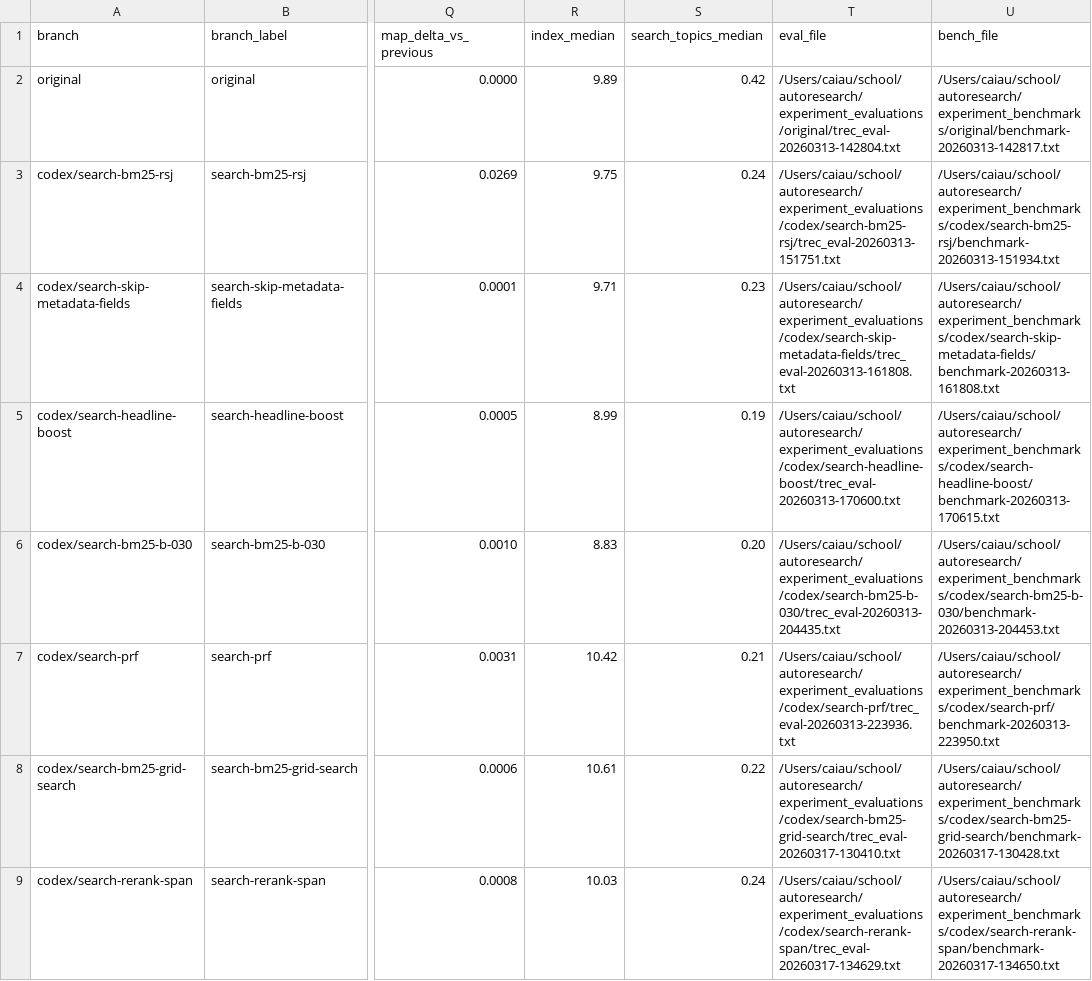
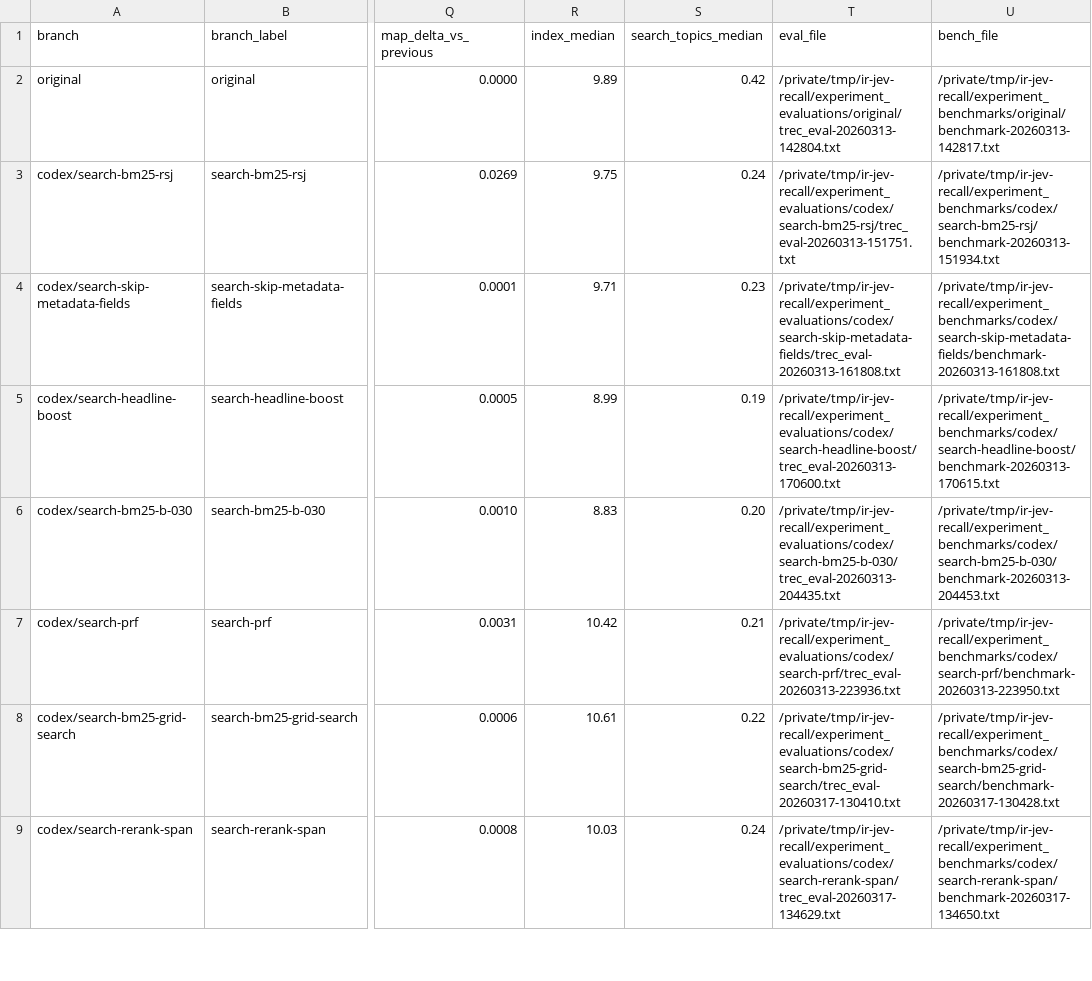
Before and after one commit to carlaiau/ir-autoresearch, a TSV file: docs/metrics/branch-comparisons.tsv, drawn as a sheet; only a part is shown, gaps mark what is left out; the diff covers the shown part only; the diff names each change by its address in the sheet, - before the commit and + after, or states it on an @@ line.

Commit message:
Experiment: retain expanded recall and replace final reranking with JEV

```diff
--- a/docs/metrics/branch-comparisons.tsv
+++ b/docs/metrics/branch-comparisons.tsv
-T2 (eval_file): /Users/caiau/school/autoresearch/experiment_evaluations/original/trec_eval-20260313-142804.txt
+T2 (eval_file): /private/tmp/ir-jev-recall/experiment_evaluations/original/trec_eval-20260313-142804.txt
-U2 (bench_file): /Users/caiau/school/autoresearch/experiment_benchmarks/original/benchmark-20260313-142817.txt
+U2 (bench_file): /private/tmp/ir-jev-recall/experiment_benchmarks/original/benchmark-20260313-142817.txt
-T3 (eval_file): /Users/caiau/school/autoresearch/experiment_evaluations/codex/search-bm25-rsj/trec_eval-20260313-151751.txt
+T3 (eval_file): /private/tmp/ir-jev-recall/experiment_evaluations/codex/search-bm25-rsj/trec_eval-20260313-151751.txt
-U3 (bench_file): /Users/caiau/school/autoresearch/experiment_benchmarks/codex/search-bm25-rsj/benchmark-20260313-151934.txt
+U3 (bench_file): /private/tmp/ir-jev-recall/experiment_benchmarks/codex/search-bm25-rsj/benchmark-20260313-151934.txt
-T4 (eval_file): /Users/caiau/school/autoresearch/experiment_evaluations/codex/search-skip-metadata-fields/trec_eval-20260313-161808.txt
+T4 (eval_file): /private/tmp/ir-jev-recall/experiment_evaluations/codex/search-skip-metadata-fields/trec_eval-20260313-161808.txt
-U4 (bench_file): /Users/caiau/school/autoresearch/experiment_benchmarks/codex/search-skip-metadata-fields/benchmark-20260313-161808.txt
+U4 (bench_file): /private/tmp/ir-jev-recall/experiment_benchmarks/codex/search-skip-metadata-fields/benchmark-20260313-161808.txt
-T5 (eval_file): /Users/caiau/school/autoresearch/experiment_evaluations/codex/search-headline-boost/trec_eval-20260313-170600.txt
+T5 (eval_file): /private/tmp/ir-jev-recall/experiment_evaluations/codex/search-headline-boost/trec_eval-20260313-170600.txt
-U5 (bench_file): /Users/caiau/school/autoresearch/experiment_benchmarks/codex/search-headline-boost/benchmark-20260313-170615.txt
+U5 (bench_file): /private/tmp/ir-jev-recall/experiment_benchmarks/codex/search-headline-boost/benchmark-20260313-170615.txt
-T6 (eval_file): /Users/caiau/school/autoresearch/experiment_evaluations/codex/search-bm25-b-030/trec_eval-20260313-204435.txt
+T6 (eval_file): /private/tmp/ir-jev-recall/experiment_evaluations/codex/search-bm25-b-030/trec_eval-20260313-204435.txt
-U6 (bench_file): /Users/caiau/school/autoresearch/experiment_benchmarks/codex/search-bm25-b-030/benchmark-20260313-204453.txt
+U6 (bench_file): /private/tmp/ir-jev-recall/experiment_benchmarks/codex/search-bm25-b-030/benchmark-20260313-204453.txt
-T7 (eval_file): /Users/caiau/school/autoresearch/experiment_evaluations/codex/search-prf/trec_eval-20260313-223936.txt
+T7 (eval_file): /private/tmp/ir-jev-recall/experiment_evaluations/codex/search-prf/trec_eval-20260313-223936.txt
-U7 (bench_file): /Users/caiau/school/autoresearch/experiment_benchmarks/codex/search-prf/benchmark-20260313-223950.txt
+U7 (bench_file): /private/tmp/ir-jev-recall/experiment_benchmarks/codex/search-prf/benchmark-20260313-223950.txt
-T8 (eval_file): /Users/caiau/school/autoresearch/experiment_evaluations/codex/search-bm25-grid-search/trec_eval-20260317-130410.txt
+T8 (eval_file): /private/tmp/ir-jev-recall/experiment_evaluations/codex/search-bm25-grid-search/trec_eval-20260317-130410.txt
-U8 (bench_file): /Users/caiau/school/autoresearch/experiment_benchmarks/codex/search-bm25-grid-search/benchmark-20260317-130428.txt
+U8 (bench_file): /private/tmp/ir-jev-recall/experiment_benchmarks/codex/search-bm25-grid-search/benchmark-20260317-130428.txt
-T9 (eval_file): /Users/caiau/school/autoresearch/experiment_evaluations/codex/search-rerank-span/trec_eval-20260317-134629.txt
+T9 (eval_file): /private/tmp/ir-jev-recall/experiment_evaluations/codex/search-rerank-span/trec_eval-20260317-134629.txt
-U9 (bench_file): /Users/caiau/school/autoresearch/experiment_benchmarks/codex/search-rerank-span/benchmark-20260317-134650.txt
+U9 (bench_file): /private/tmp/ir-jev-recall/experiment_benchmarks/codex/search-rerank-span/benchmark-20260317-134650.txt
```
Also changed, not shown: 1 added row and 20 edited cells elsewhere in this file, 27 other files.
